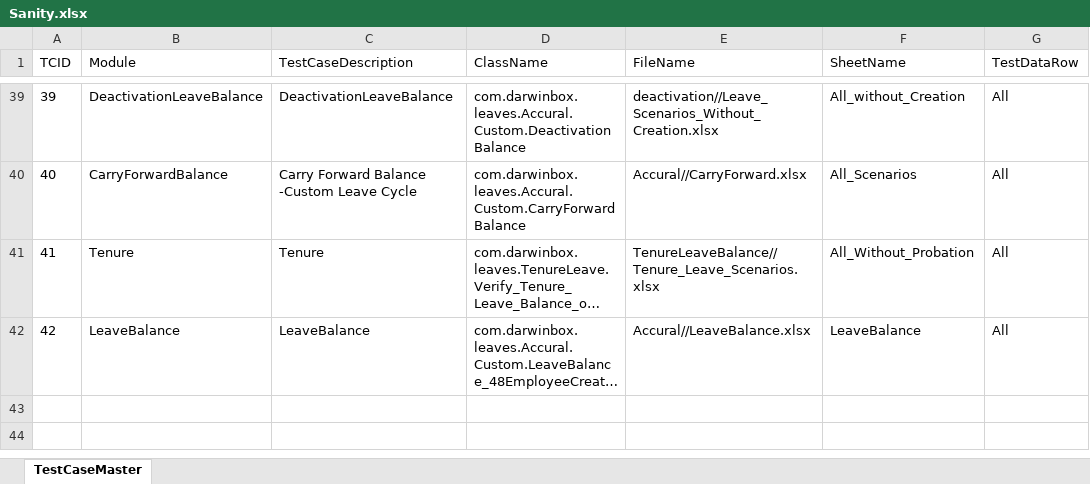
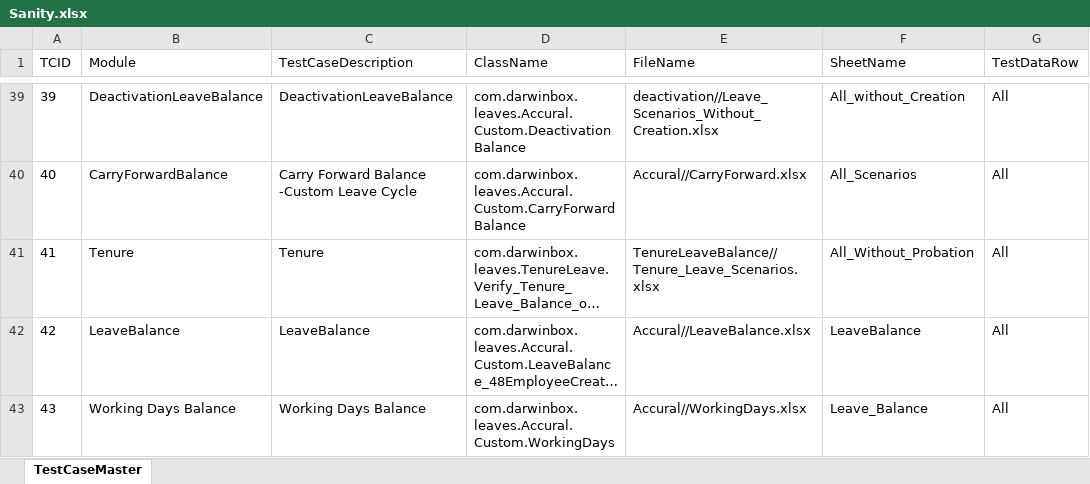
Before and after one commit to sandeepdoddi14/yetendra, an Excel workbook: leave/src/main/resources/Sanity.xlsx, sheet TestCaseMaster, drawn as a sheet; only a part is shown, gaps mark what is left out; long unchanged cells end in …; values as stored, in another font and other column widths than the file's, no borders; the diff names each change by its address in the sheet, - before the commit and + after, or states it on an @@ line.

```diff
--- a/leave/src/main/resources/Sanity.xlsx (sheet TestCaseMaster)
+++ b/leave/src/main/resources/Sanity.xlsx (sheet TestCaseMaster)
+row 43: 43 | Working Days Balance | Working Days Balance | com.darwinbox.leaves.Accural.Custom.WorkingDays | Accural//WorkingDays.xlsx | Leave_Balance | All
```
Also changed, not shown: leave/src/main/resources/Config.xlsx, 11 other files.
